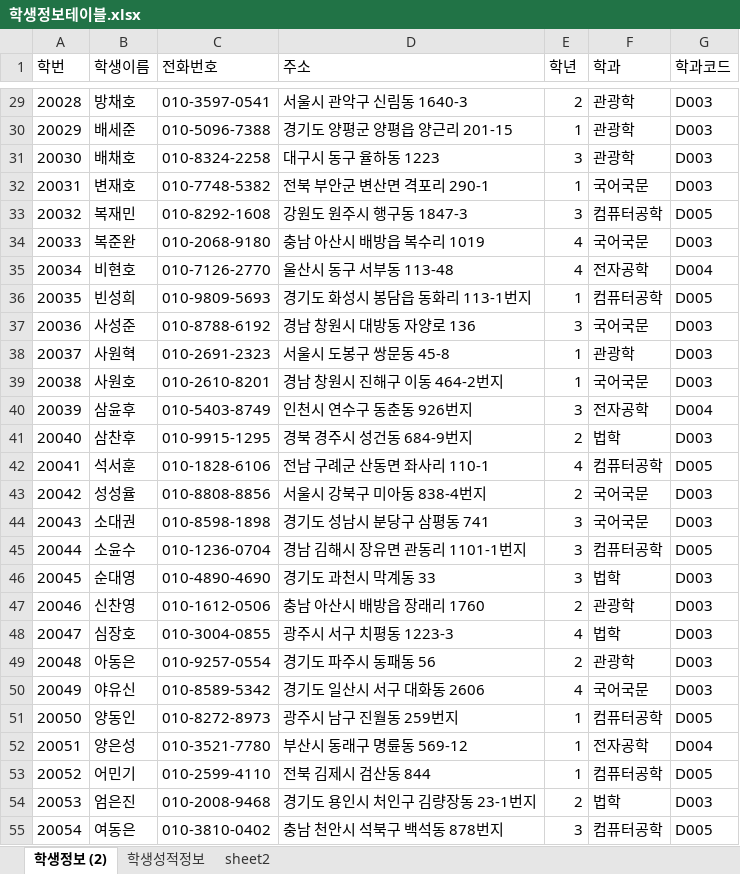
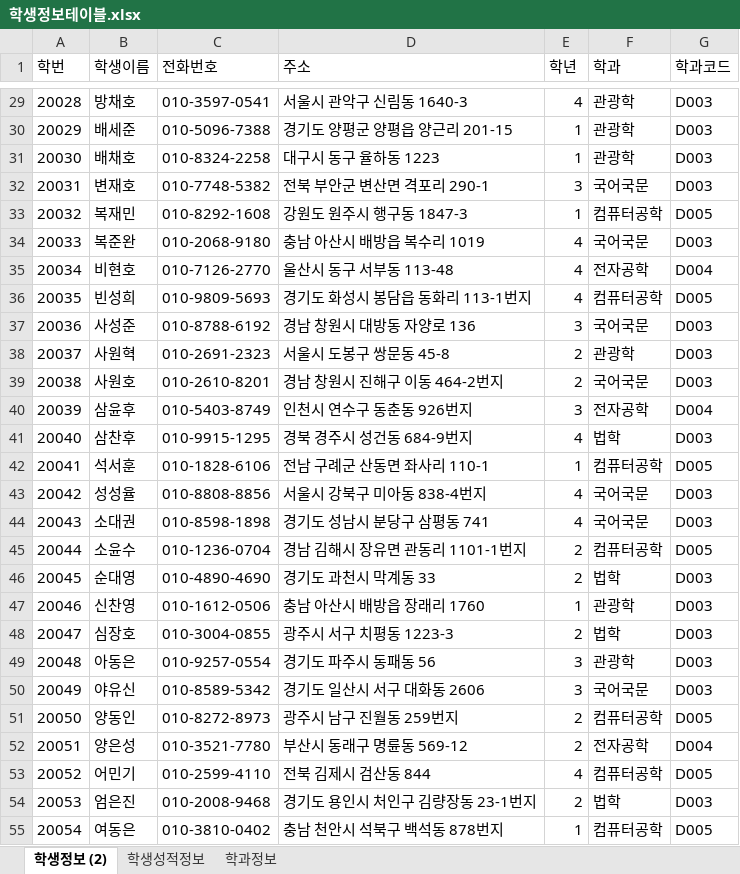
Before and after one commit to als5930/Biz_506_2020_07_DBMS, an Excel workbook: 참고자료/학생정보테이블.xlsx, sheet 학생정보 (2), drawn as a sheet; only a part is shown, gaps mark what is left out; values as stored, in another font and other column widths than the file's, no borders; the diff covers the shown part only; the diff names each change by its address in the sheet, - before the commit and + after, or states it on an @@ line.

```diff
--- a/참고자료/학생정보테이블.xlsx (sheet 학생정보 (2))
+++ b/참고자료/학생정보테이블.xlsx (sheet 학생정보 (2))
-sheet tab: sheet2
+sheet tab: 학과정보
-E29 (학년): 2
+E29 (학년): 4
-E31 (학년): 3
+E31 (학년): 1
-E32 (학년): 1
+E32 (학년): 3
-E33 (학년): 3
+E33 (학년): 1
-E36 (학년): 1
+E36 (학년): 4
-E38:E39 (학년): 1
+E38:E39 (학년): 2
-E41 (학년): 2
+E41 (학년): 4
-E42 (학년): 4
+E42 (학년): 1
-E43 (학년): 2
+E43 (학년): 4
-E44 (학년): 3
+E44 (학년): 4
-E45:E46 (학년): 3
+E45:E46 (학년): 2
-E47 (학년): 2
+E47 (학년): 1
-E48 (학년): 4
+E48 (학년): 2
-E49 (학년): 2
+E49 (학년): 3
-E50 (학년): 4
+E50 (학년): 3
-E51:E52 (학년): 1
+E51:E52 (학년): 2
-E53 (학년): 1
+E53 (학년): 4
-E55 (학년): 3
+E55 (학년): 1
```
Also changed, not shown: 53 edited cells elsewhere in this sheet, sheet 학생성적정보, sheet 학과정보, formulas that keep their value, 참고자료/00.테이블명세 양식.xlsx, 42 other files.
